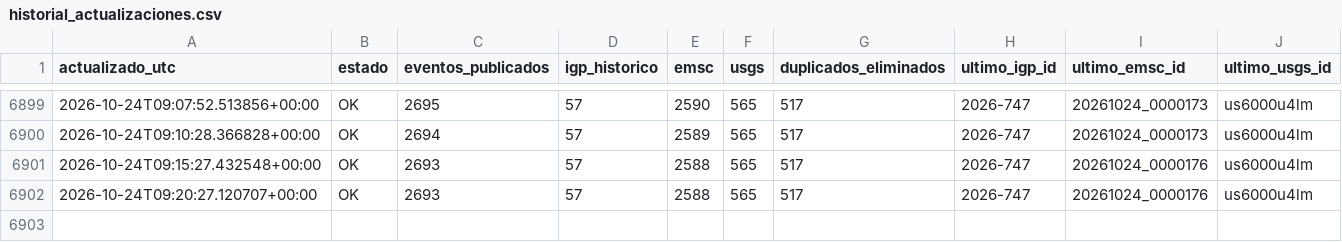
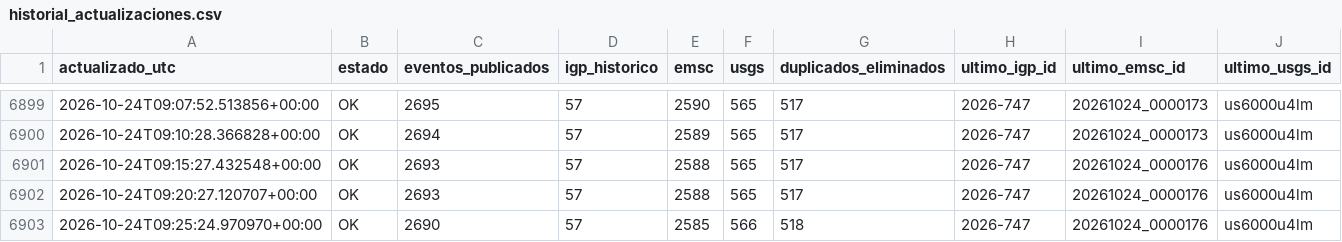
Before and after one commit to jcparodi-hue/earthquake3d-igp, a CSV file: docs/historial_actualizaciones.csv, drawn as a sheet; only a part is shown, gaps mark what is left out.

```diff
--- a/docs/historial_actualizaciones.csv
+++ b/docs/historial_actualizaciones.csv
@@ -6902 +6902,2 @@ actualizado_utc,estado,eventos_publicados,igp_historico,emsc,usgs,duplicados_eli
 2026-10-24T09:20:27.120707+00:00,OK,2693,57,2588,565,517,2026-747,20261024_0000176,us6000u4lm
+2026-10-24T09:25:24.970970+00:00,OK,2690,57,2585,566,518,2026-747,20261024_0000176,us6000u4lm
```
Also changed, not shown: docs/duplicados.csv, 4 other files.
